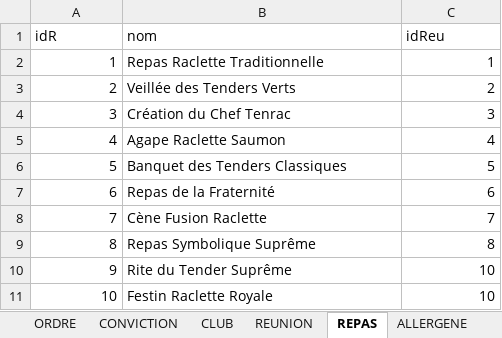
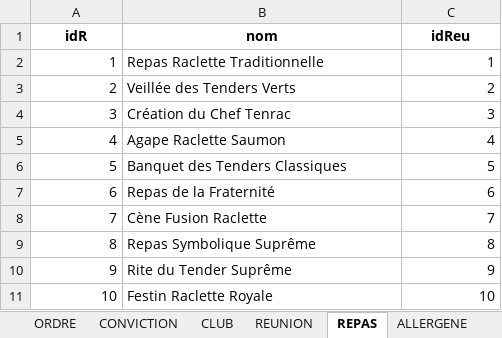
Before and after one commit to Matteo-Y07/S104, an Excel workbook: Tableurs Tenrac Final.xlsx, sheet REPAS, drawn as a sheet; values as stored, in another font and other column widths than the file's, no borders; the diff names each change by its address in the sheet, - before the commit and + after, or states it on an @@ line.

```diff
--- a/Tableurs Tenrac Final.xlsx (sheet REPAS)
+++ b/Tableurs Tenrac Final.xlsx (sheet REPAS)
@@ A1:C1 bold: off → on, alignment: left → center @@
-C10 (idReu): 10
+C10 (idReu): 9
```
Also changed, not shown: sheet TENRAC, sheet EST_SUJET_A, sheet ENTRETIEN, sheet REUNION, sheet PLAT, sheet ORGANISME, 21 more sheets.
